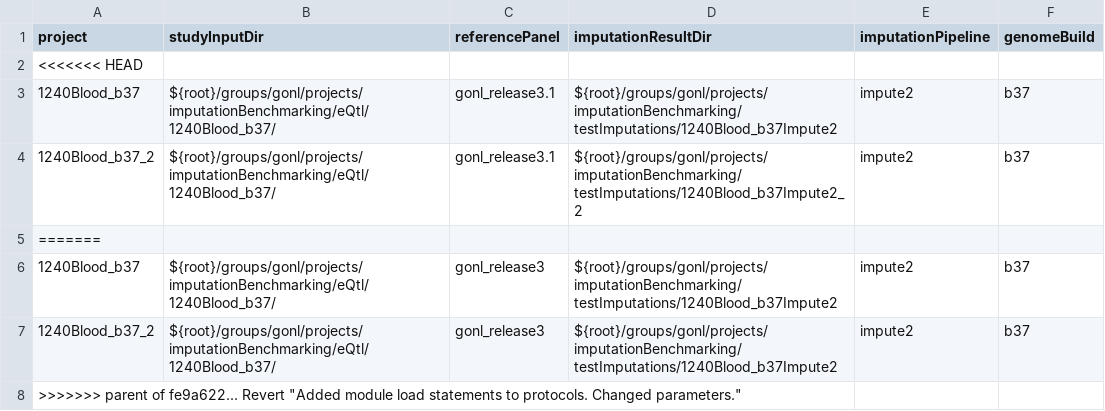
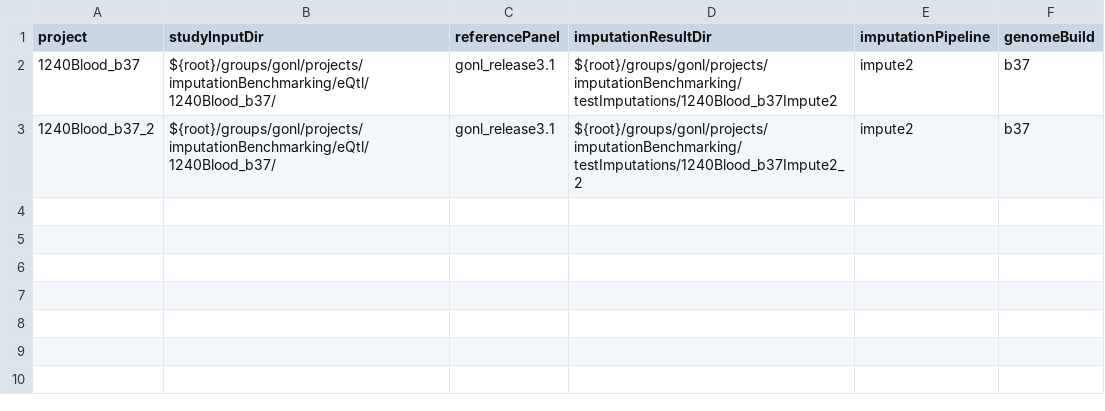
Before and after one commit to molgenis/molgenis_apps-legacy, a CSV file: modules/compute/protocols/imputation/createImputationScripts/sampleWorksheet.csv, drawn as a sheet.

Commit message:
Removed bugs from sampleworksheet.csv

```diff
--- a/modules/compute/protocols/imputation/createImputationScripts/sampleWorksheet.csv
+++ b/modules/compute/protocols/imputation/createImputationScripts/sampleWorksheet.csv
@@ -1,8 +1,3 @@
 project,studyInputDir,referencePanel,imputationResultDir,imputationPipeline,genomeBuild
-<<<<<<< HEAD
 1240Blood_b37,${root}/groups/gonl/projects/imputationBenchmarking/eQtl/1240Blood_b37/,gonl_release3.1,${root}/groups/gonl/projects/imputationBenchmarking/testImputations/1240Blood_b37Impute2,impute2,b37
 1240Blood_b37_2,${root}/groups/gonl/projects/imputationBenchmarking/eQtl/1240Blood_b37/,gonl_release3.1,${root}/groups/gonl/projects/imputationBenchmarking/testImputations/1240Blood_b37Impute2_2,impute2,b37
-=======
-1240Blood_b37,${root}/groups/gonl/projects/imputationBenchmarking/eQtl/1240Blood_b37/,gonl_release3,${root}/groups/gonl/projects/imputationBenchmarking/testImputations/1240Blood_b37Impute2,impute2,b37
-1240Blood_b37_2,${root}/groups/gonl/projects/imputationBenchmarking/eQtl/1240Blood_b37/,gonl_release3,${root}/groups/gonl/projects/imputationBenchmarking/testImputations/1240Blood_b37Impute2,impute2,b37
->>>>>>> parent of fe9a622... Revert "Added module load statements to protocols. Changed parameters."
```
